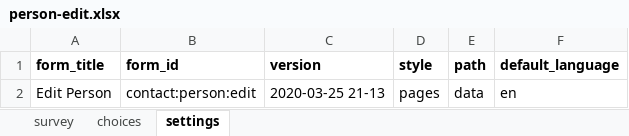
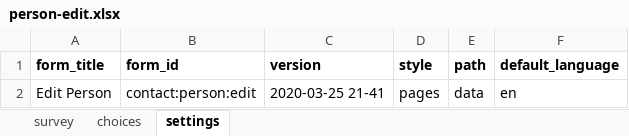
Before and after one commit to medic/config-covid, an Excel workbook: forms/contact/person-edit.xlsx, sheet settings, drawn as a sheet; values as stored, in another font and other column widths than the file's, no borders; the diff names each change by its address in the sheet, - before the commit and + after, or states it on an @@ line.

```diff
--- a/forms/contact/person-edit.xlsx (sheet settings)
+++ b/forms/contact/person-edit.xlsx (sheet settings)
-C2 (version): 2020-03-25 21-13
+C2 (version): 2020-03-25 21-41
```
Also changed, not shown: sheet choices, forms/contact/person-create.xlsx, 15 other files.
